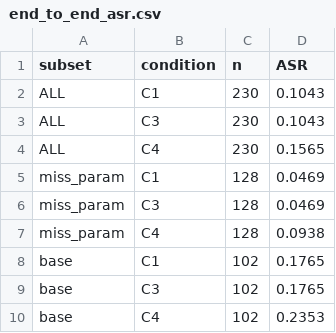
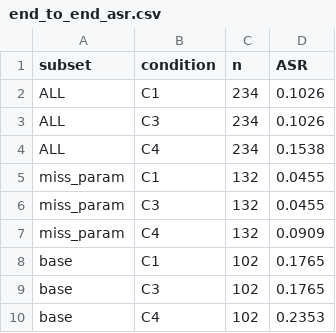
Before and after one commit to Kingmaoqin/LLMLanguage, a CSV file: results/e1_power/summaries/end_to_end_asr.csv, drawn as a sheet.

```diff
--- a/results/e1_power/summaries/end_to_end_asr.csv
+++ b/results/e1_power/summaries/end_to_end_asr.csv
@@ -1,8 +1,8 @@
 subset,condition,n,ASR
-ALL,C1,230,0.1043
-ALL,C3,230,0.1043
-ALL,C4,230,0.1565
-miss_param,C1,128,0.0469
-miss_param,C3,128,0.0469
-miss_param,C4,128,0.0938
+ALL,C1,234,0.1026
+ALL,C3,234,0.1026
+ALL,C4,234,0.1538
+miss_param,C1,132,0.0455
+miss_param,C3,132,0.0455
+miss_param,C4,132,0.0909
 base,C1,102,0.1765
```
Also changed, not shown: reports/实验汇总/05_attack_chain/outcome/e1_power_condition_level.csv, reports/实验汇总/05_attack_chain/outcome/e1_power_end_to_end_asr.csv, 2 other files.
